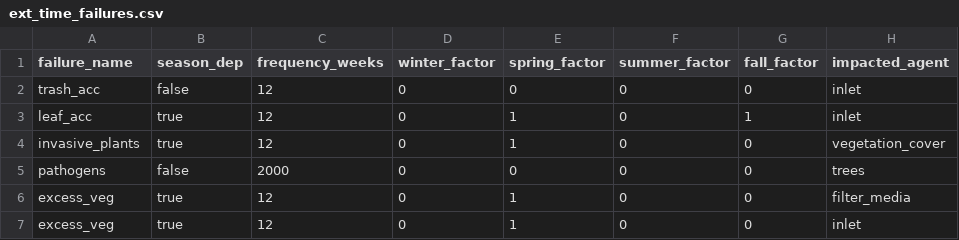
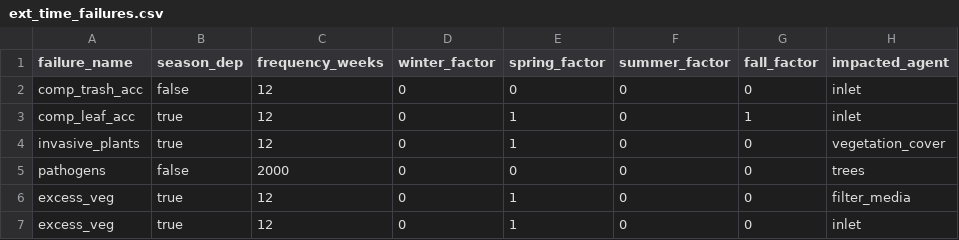
Before and after one commit to EmmaGirot/NBSS_ABM, a CSV file: includes/failures/ext_time_failures.csv, drawn as a sheet; only a part is shown; the diff names each change by its address in the sheet, - before the commit and + after, or states it on an @@ line.

```diff
--- a/includes/failures/ext_time_failures.csv
+++ b/includes/failures/ext_time_failures.csv
-A2 (failure_name): trash_acc
+A2 (failure_name): comp_trash_acc
-A3 (failure_name): leaf_acc
+A3 (failure_name): comp_leaf_acc
```
Also changed, not shown: includes/maintenance_practices/MP_pos_impact.csv, 3 other files.
